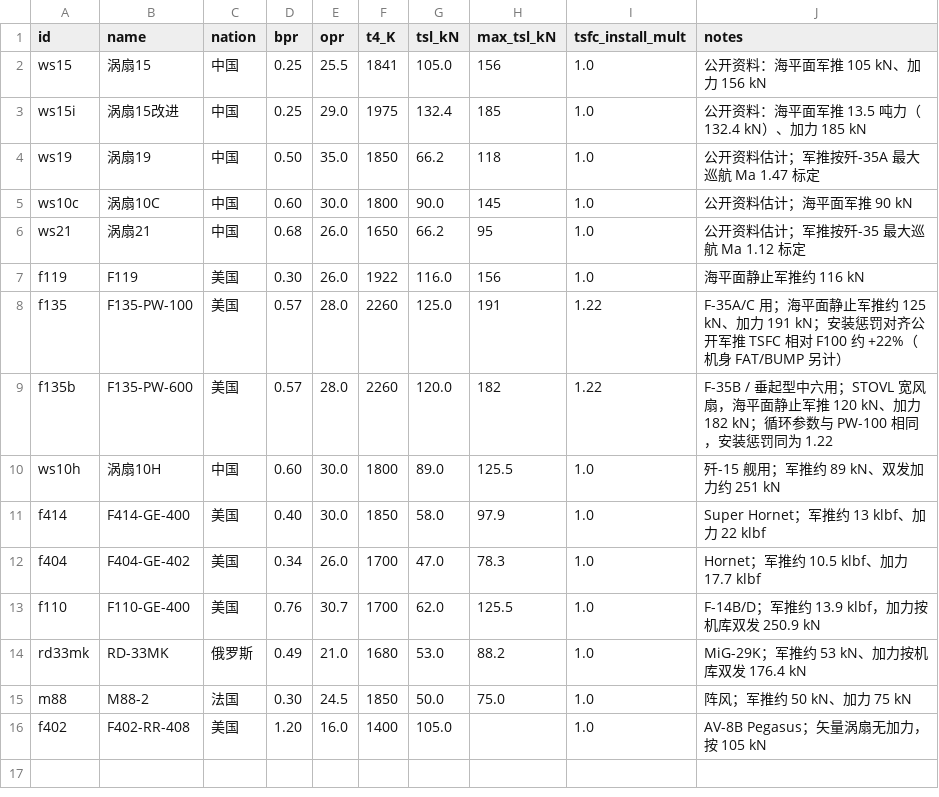
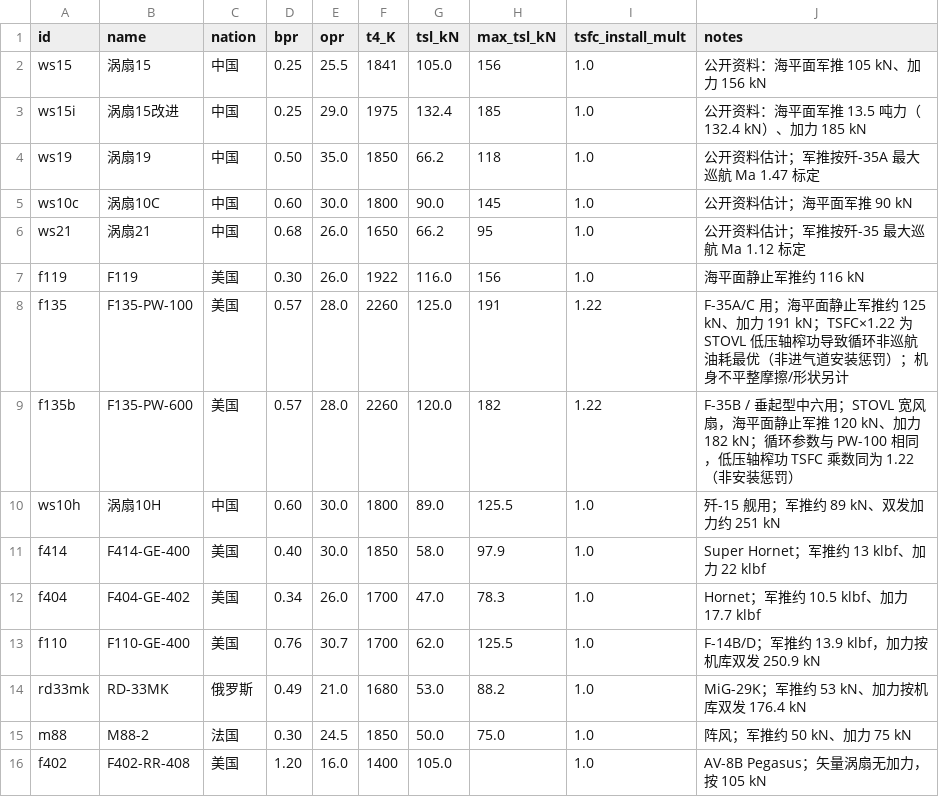
Before and after one commit to xtxsinan-lgtm/military_simulators, a CSV file: data/aircraft_engine_database.csv, drawn as a sheet.

```diff
--- a/data/aircraft_engine_database.csv
+++ b/data/aircraft_engine_database.csv
@@ -7,4 +7,4 @@ ws21,涡扇21,中国,0.68,26.0,1650,66.2,95,1.0,公开资料估计；军推按
 f119,F119,美国,0.30,26.0,1922,116.0,156,1.0,海平面静止军推约 116 kN
-f135,F135-PW-100,美国,0.57,28.0,2260,125.0,191,1.22,F-35A/C 用；海平面静止军推约 125 kN、加力 191 kN；安装惩罚对齐公开军推 TSFC 相对 F100 约 +22%（机身 FAT/BUMP 另计）
-f135b,F135-PW-600,美国,0.57,28.0,2260,120.0,182,1.22,F-35B / 垂起型中六用；STOVL 宽风扇，海平面静止军推 120 kN、加力 182 kN；循环参数与 PW-100 相同，安装惩罚同为 1.22
+f135,F135-PW-100,美国,0.57,28.0,2260,125.0,191,1.22,F-35A/C 用；海平面静止军推约 125 kN、加力 191 kN；TSFC×1.22 为 STOVL 低压轴榨功导致循环非巡航油耗最优（非进气道安装惩罚）；机身不平整摩擦/形状另计
+f135b,F135-PW-600,美国,0.57,28.0,2260,120.0,182,1.22,F-35B / 垂起型中六用；STOVL 宽风扇，海平面静止军推 120 kN、加力 182 kN；循环参数与 PW-100 相同，低压轴榨功 TSFC 乘数同为 1.22（非安装惩罚）
 ws10h,涡扇10H,中国,0.60,30.0,1800,89.0,125.5,1.0,歼-15 舰用；军推约 89 kN、双发加力约 251 kN
```
Also changed, not shown: data/aircraft_database.csv, 18 other files.
